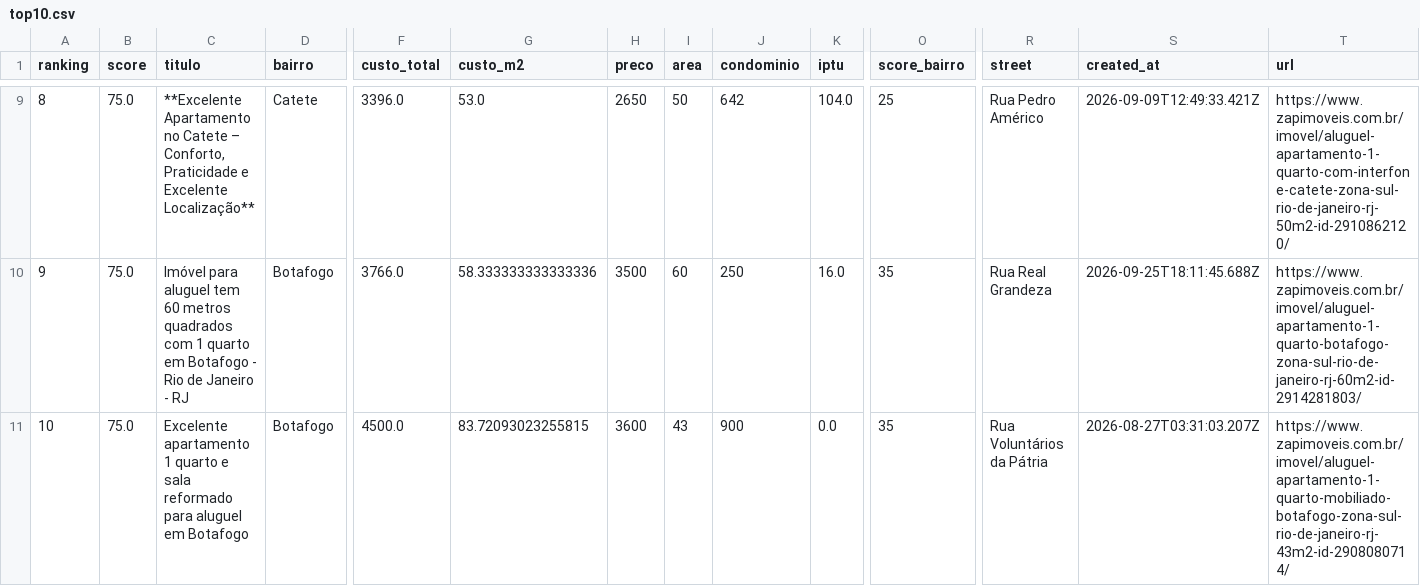
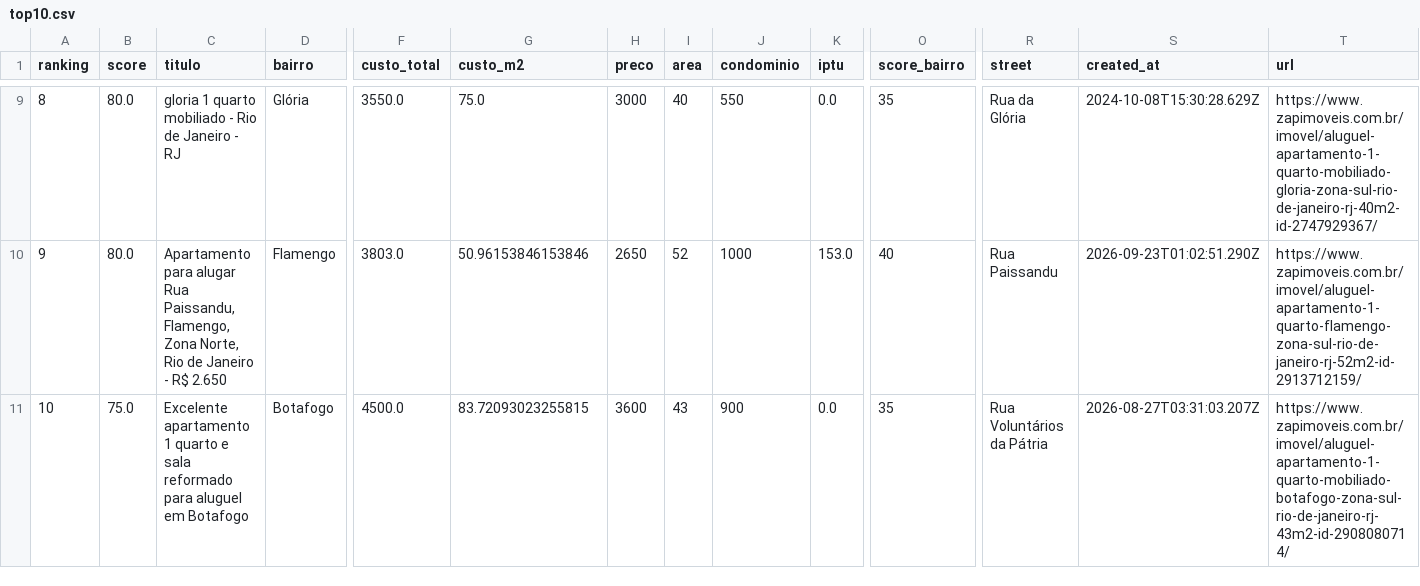
Before and after one commit to DboechatM/RentHunter, a CSV file: data/zap/top/top10.csv, drawn as a sheet; only a part is shown, gaps mark what is left out; the diff covers the shown part only; the diff names each change by its address in the sheet, - before the commit and + after, or states it on an @@ line.

```diff
--- a/data/zap/top/top10.csv
+++ b/data/zap/top/top10.csv
-B9:B10 (score): 75.0
+B9:B10 (score): 80.0
-C9 (titulo): **Excelente Apartamento no Catete – Conforto, Praticidade e Excelente Localização**
+C9 (titulo): gloria 1 quarto mobiliado - Rio de Janeiro - RJ
-D9 (bairro): Catete
+D9 (bairro): Glória
-F9 (custo_total): 3396.0
+F9 (custo_total): 3550.0
-G9 (custo_m2): 53.0
+G9 (custo_m2): 75.0
-H9 (preco): 2650
+H9 (preco): 3000
-I9 (area): 50
+I9 (area): 40
-J9 (condominio): 642
+J9 (condominio): 550
-K9 (iptu): 104.0
+K9 (iptu): 0.0
-O9 (score_bairro): 25
+O9 (score_bairro): 35
-R9 (street): Rua Pedro Américo
+R9 (street): Rua da Glória
-S9 (created_at): 2026-09-09T12:49:33.421Z
+S9 (created_at): 2024-10-08T15:30:28.629Z
-T9 (url): https://www.zapimoveis.com.br/imovel/aluguel-apartamento-1-quarto-com-interfone-catete-zona-sul-rio-de-janeiro-rj-50m2-id-2910862120/
+T9 (url): https://www.zapimoveis.com.br/imovel/aluguel-apartamento-1-quarto-mobiliado-gloria-zona-sul-rio-de-janeiro-rj-40m2-id-2747929367/
-C10 (titulo): Imóvel para aluguel tem 60 metros quadrados com 1 quarto em Botafogo - Rio de Janeiro - RJ
+C10 (titulo): Apartamento para alugar Rua Paissandu, Flamengo, Zona Norte, Rio de Janeiro - R$ 2.650
-D10 (bairro): Botafogo
+D10 (bairro): Flamengo
-F10 (custo_total): 3766.0
+F10 (custo_total): 3803.0
-G10 (custo_m2): 58.333333333333336
+G10 (custo_m2): 50.96153846153846
-H10 (preco): 3500
+H10 (preco): 2650
-I10 (area): 60
+I10 (area): 52
-J10 (condominio): 250
+J10 (condominio): 1000
-K10 (iptu): 16.0
+K10 (iptu): 153.0
-O10 (score_bairro): 35
+O10 (score_bairro): 40
-R10 (street): Rua Real Grandeza
+R10 (street): Rua Paissandu
-S10 (created_at): 2026-09-25T18:11:45.688Z
+S10 (created_at): 2026-09-23T01:02:51.290Z
-T10 (url): https://www.zapimoveis.com.br/imovel/aluguel-apartamento-1-quarto-botafogo-zona-sul-rio-de-janeiro-rj-60m2-id-2914281803/
+T10 (url): https://www.zapimoveis.com.br/imovel/aluguel-apartamento-1-quarto-flamengo-zona-sul-rio-de-janeiro-rj-52m2-id-2913712159/
```
Also changed, not shown: 32 edited cells elsewhere in this file, 3 other files.
